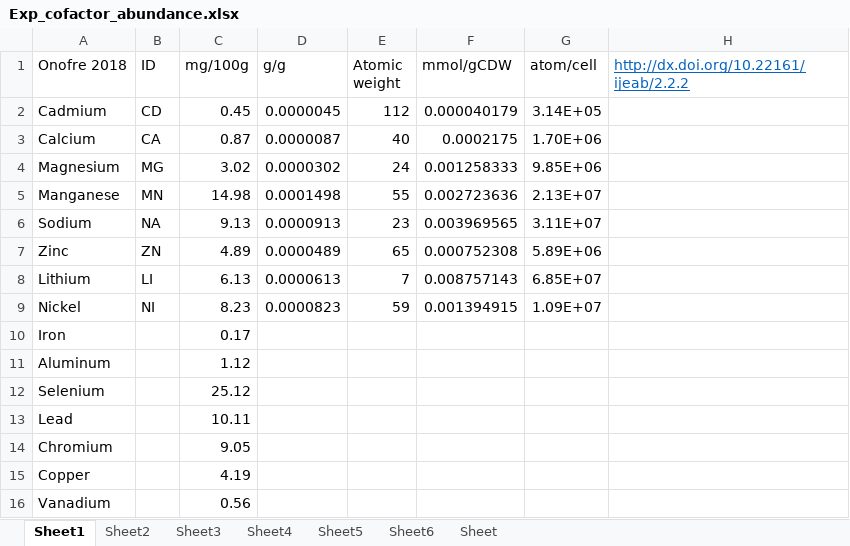
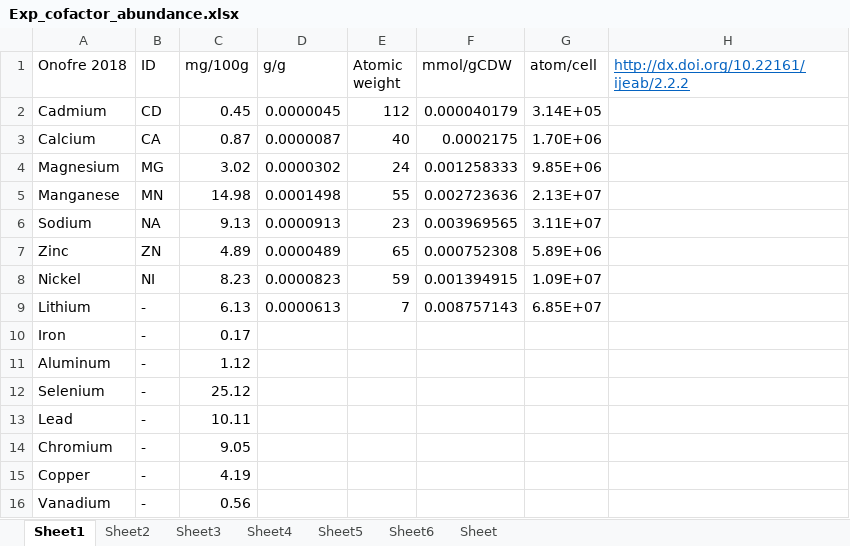
Before and after one commit to SysBioChalmers/CofactorYeast, an Excel workbook: Data/Exp_cofactor_abundance.xlsx, sheet Sheet1, drawn as a sheet; values as stored, in another font and other column widths than the file's, no borders; removed rows and columns are numbered as before the commit, all else as after; the diff names each change by its address in the sheet, - before the commit and + after, or states it on an @@ line.

```diff
--- a/Data/Exp_cofactor_abundance.xlsx (sheet Sheet1)
+++ b/Data/Exp_cofactor_abundance.xlsx (sheet Sheet1)
-row 8: Lithium | LI | 6.13 | 0.0000613 | 7 | 0.008757143 | 6.85E+07
+row 9: Lithium | - | 6.13 | 0.0000613 | 7 | 0.008757143 | 6.85E+07
-B10:B16 (ID): (empty)
+B10:B16 (ID): -
```
Also changed, not shown: sheet Sheet3, sheet Sheet6, sheet Sheet5, sheet Sheet4, sheet Sheet2, formulas that keep their value, Data/manual_update.xlsx, 11 other files.
